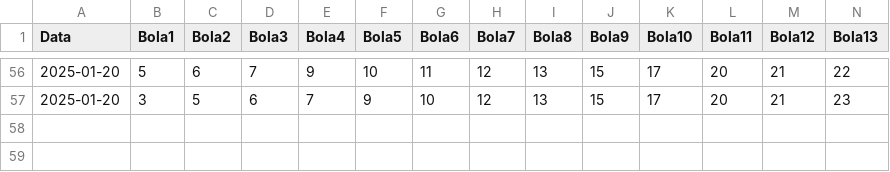
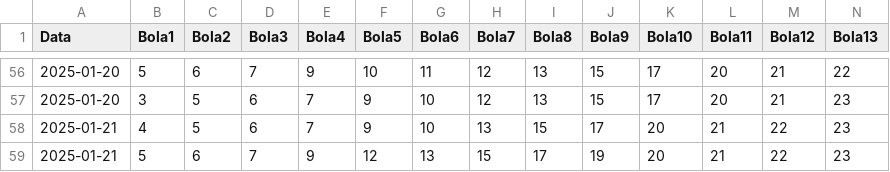
Before and after one commit to frankalcantara/frankalcantara.github.io, a CSV file: palpite/virtual/quatorze.csv, drawn as a sheet; only a part is shown, gaps mark what is left out; rows hold the shown columns only; the diff names each change by its address in the sheet, - before the commit and + after, or states it on an @@ line.

Commit message:
palpites atualizados

```diff
--- a/palpite/virtual/quatorze.csv
+++ b/palpite/virtual/quatorze.csv
+row 58: 2025-01-21 | 4 | 5 | 6 | 7 | 9 | 10 | 13 | 15 | 17 | 20 | 21 | 22 | 23
+row 59: 2025-01-21 | 5 | 6 | 7 | 9 | 12 | 13 | 15 | 17 | 19 | 20 | 21 | 22 | 23
```
Also changed, not shown: 4 other files.
